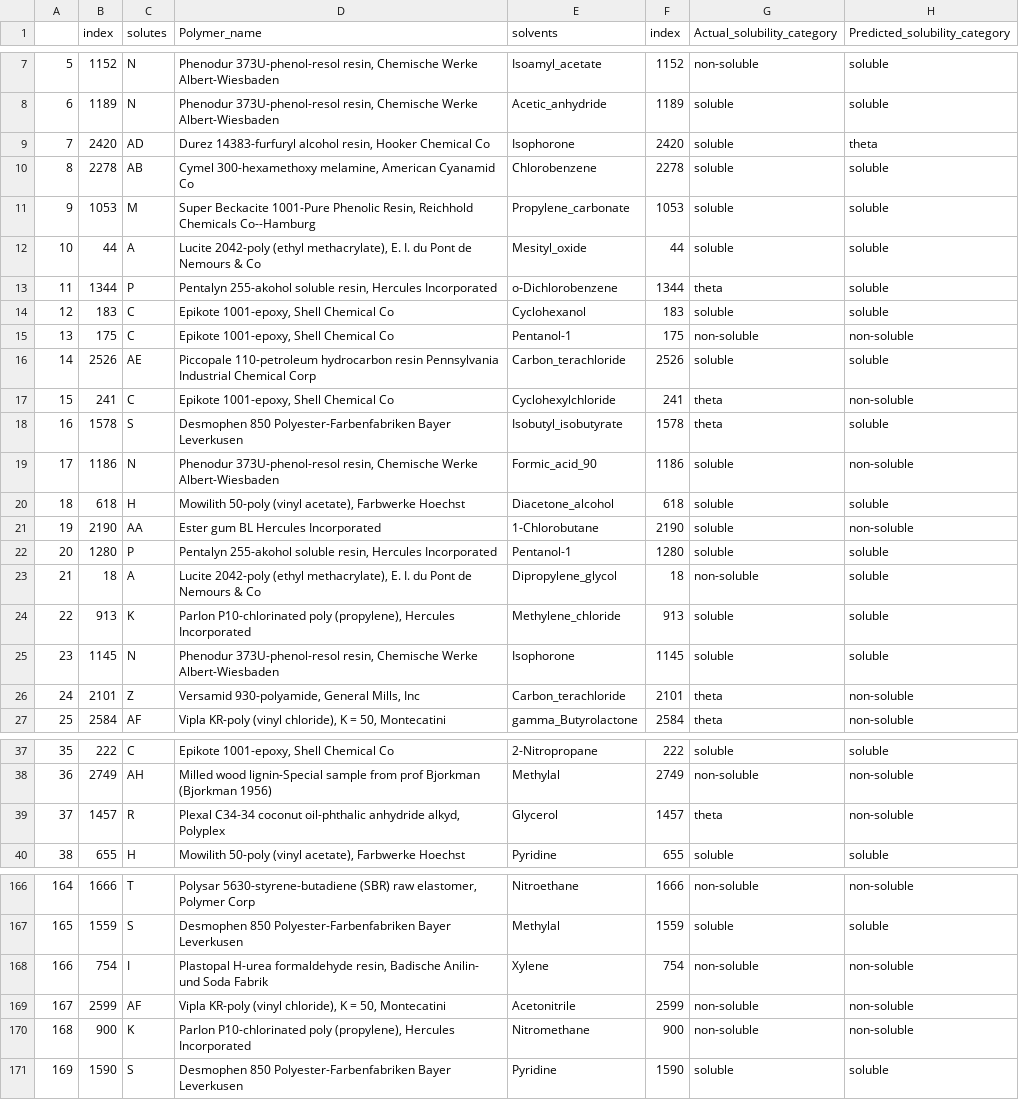
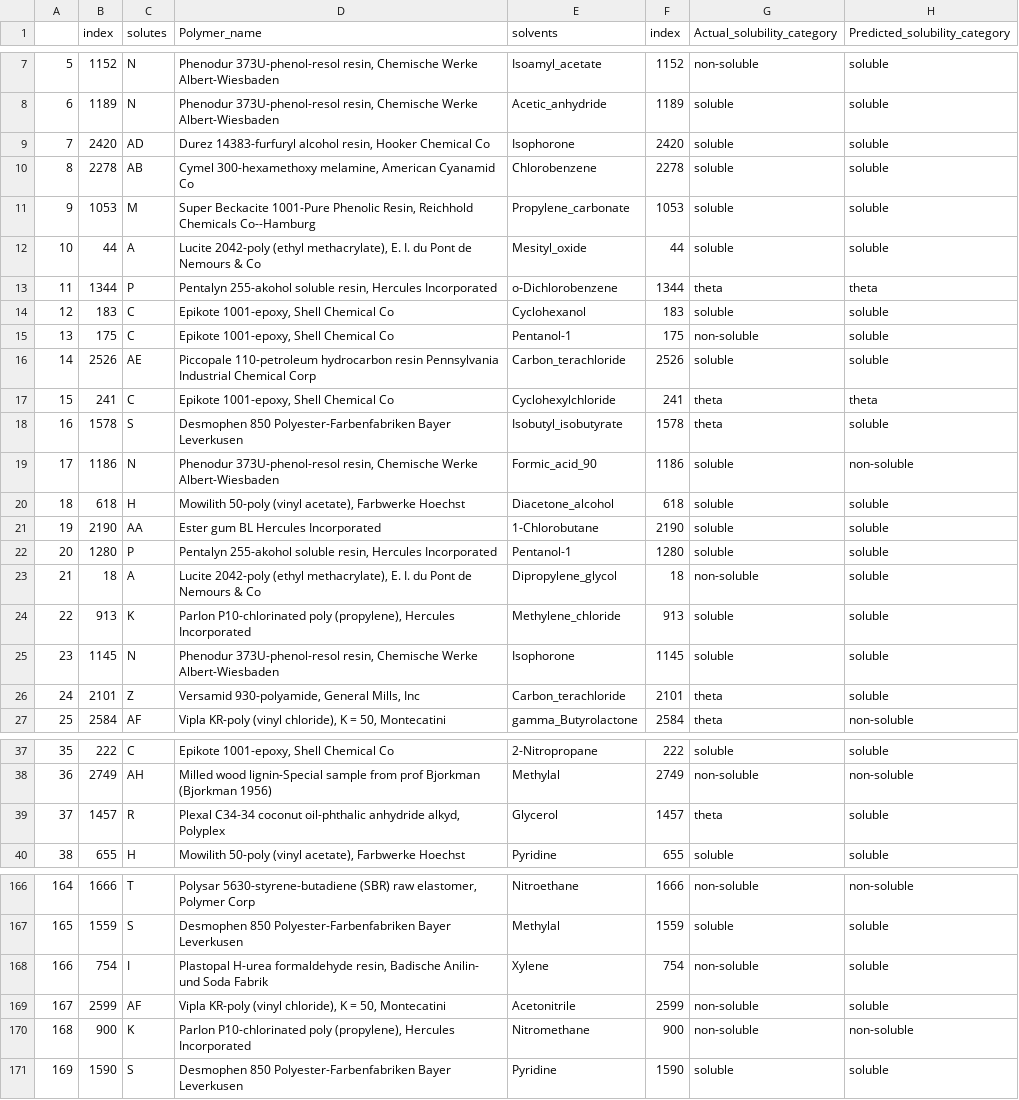
Before and after one commit to InnaG33/dissolve_me, a CSV file: output/predictions_output_3.csv, drawn as a sheet; only a part is shown, gaps mark what is left out; the diff covers the shown part only.

```diff
--- a/output/predictions_output_3.csv
+++ b/output/predictions_output_3.csv
@@ -8,3 +8,3 @@
 6,1189,N,"Phenodur 373U-phenol-resol resin, Chemische Werke Albert-Wiesbaden",Acetic_anhydride,1189,soluble,soluble
-7,2420,AD,"Durez 14383-furfuryl alcohol resin, Hooker Chemical Co",Isophorone,2420,soluble,theta
+7,2420,AD,"Durez 14383-furfuryl alcohol resin, Hooker Chemical Co",Isophorone,2420,soluble,soluble
 8,2278,AB,"Cymel 300-hexamethoxy melamine, American Cyanamid Co",Chlorobenzene,2278,soluble,soluble
@@ -12,7 +12,7 @@
 10,44,A,"Lucite 2042-poly (ethyl methacrylate), E. I. du Pont de Nemours & Co",Mesityl_oxide,44,soluble,soluble
-11,1344,P,"Pentalyn 255-akohol soluble resin, Hercules Incorporated",o-Dichlorobenzene,1344,theta,soluble
+11,1344,P,"Pentalyn 255-akohol soluble resin, Hercules Incorporated",o-Dichlorobenzene,1344,theta,theta
 12,183,C,"Epikote 1001-epoxy, Shell Chemical Co ",Cyclohexanol,183,soluble,soluble
-13,175,C,"Epikote 1001-epoxy, Shell Chemical Co ",Pentanol-1,175,non-soluble,non-soluble
+13,175,C,"Epikote 1001-epoxy, Shell Chemical Co ",Pentanol-1,175,non-soluble,soluble
 14,2526,AE,Piccopale 110-petroleum hydrocarbon resin Pennsylvania Industrial Chemical Corp,Carbon_terachloride,2526,soluble,soluble
-15,241,C,"Epikote 1001-epoxy, Shell Chemical Co ",Cyclohexylchloride,241,theta,non-soluble
+15,241,C,"Epikote 1001-epoxy, Shell Chemical Co ",Cyclohexylchloride,241,theta,theta
 16,1578,S,Desmophen 850 Polyester-Farbenfabriken Bayer Leverkusen,Isobutyl_isobutyrate,1578,theta,soluble
@@ -20,3 +20,3 @@
 18,618,H,"Mowilith 50-poly (vinyl acetate), Farbwerke Hoechst ",Diacetone_alcohol,618,soluble,soluble
-19,2190,AA,Ester gum BL Hercules Incorporated,1-Chlorobutane,2190,soluble,non-soluble
+19,2190,AA,Ester gum BL Hercules Incorporated,1-Chlorobutane,2190,soluble,soluble
 20,1280,P,"Pentalyn 255-akohol soluble resin, Hercules Incorporated",Pentanol-1,1280,soluble,soluble
@@ -25,3 +25,3 @@
 23,1145,N,"Phenodur 373U-phenol-resol resin, Chemische Werke Albert-Wiesbaden",Isophorone,1145,soluble,soluble
-24,2101,Z,"Versamid 930-polyamide, General Mills, Inc",Carbon_terachloride,2101,theta,non-soluble
+24,2101,Z,"Versamid 930-polyamide, General Mills, Inc",Carbon_terachloride,2101,theta,soluble
 25,2584,AF,"Vipla KR-poly (vinyl chloride), K = 50, Montecatini",gamma_Butyrolactone,2584,theta,non-soluble
@@ -38,3 +38,3 @@
 36,2749,AH,Milled wood lignin-Special sample from prof Bjorkman (Bjorkman 1956),Methylal,2749,non-soluble,non-soluble
-37,1457,R,"Plexal C34-34 coconut oil-phthalic anhydride alkyd, Polyplex",Glycerol,1457,theta,non-soluble
+37,1457,R,"Plexal C34-34 coconut oil-phthalic anhydride alkyd, Polyplex",Glycerol,1457,theta,soluble
 38,655,H,"Mowilith 50-poly (vinyl acetate), Farbwerke Hoechst ",Pyridine,655,soluble,soluble
@@ -167,4 +167,4 @@
 165,1559,S,Desmophen 850 Polyester-Farbenfabriken Bayer Leverkusen,Methylal,1559,soluble,soluble
-166,754,I,"Plastopal H-urea formaldehyde resin, Badische Anilin- und Soda Fabrik",Xylene,754,non-soluble,non-soluble
-167,2599,AF,"Vipla KR-poly (vinyl chloride), K = 50, Montecatini",Acetonitrile,2599,non-soluble,non-soluble
+166,754,I,"Plastopal H-urea formaldehyde resin, Badische Anilin- und Soda Fabrik",Xylene,754,non-soluble,soluble
+167,2599,AF,"Vipla KR-poly (vinyl chloride), K = 50, Montecatini",Acetonitrile,2599,non-soluble,soluble
 168,900,K,"ParIon P10-chlorinated poly (propylene), Hercules Incorporated",Nitromethane,900,non-soluble,non-soluble
```
Also changed, not shown: 87 edited cells elsewhere in this file, data/polymer_info.csv, 28 other files.
